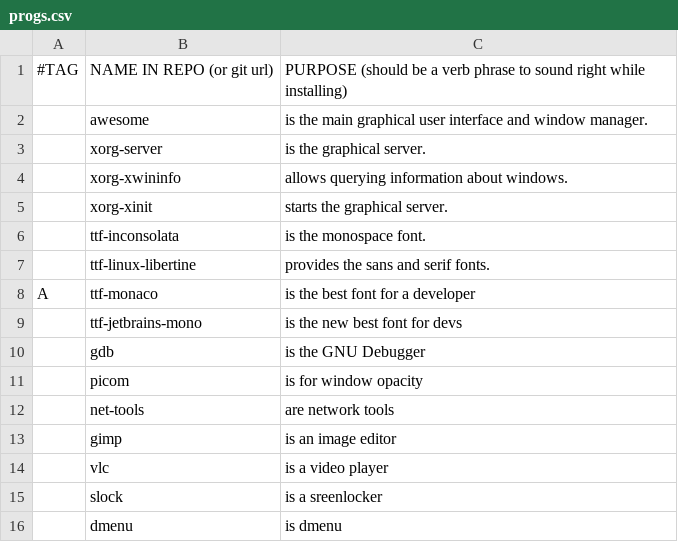
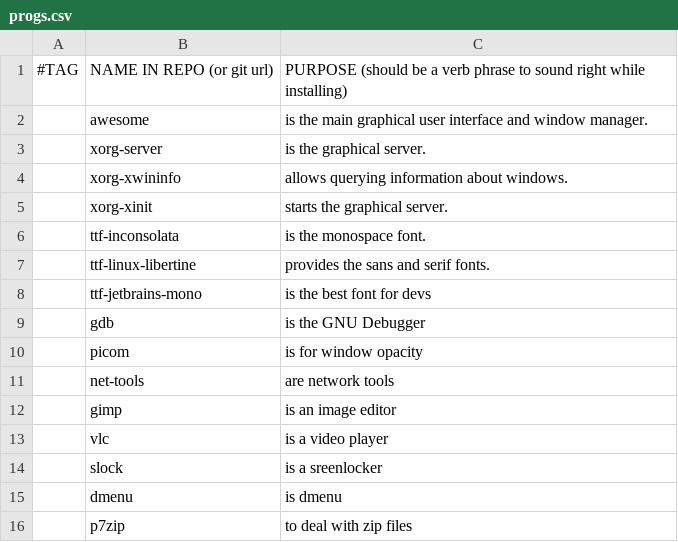
Before and after one commit to Grompiler/Arch_linux, a CSV file: progs.csv, drawn as a sheet; only a part is shown; the shorter side is filled out with more unchanged rows.

Commit message:
Update progs.csv

```diff
--- a/progs.csv
+++ b/progs.csv
@@ -7,4 +7,3 @@
 ,ttf-linux-libertine,"provides the sans and serif fonts."
-A,ttf-monaco,"is the best font for a developer"
-,ttf-jetbrains-mono,"is the new best font for devs"
+,ttf-jetbrains-mono,"is the best font for devs"
 ,gdb,"is the GNU Debugger"
```
